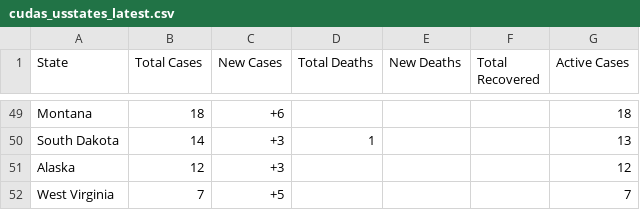
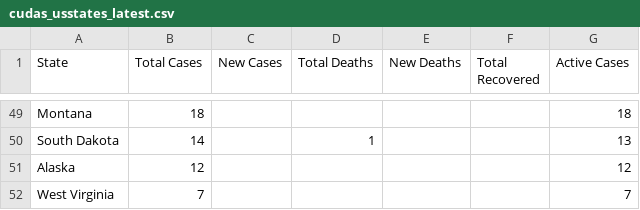
Before and after one commit to WeatherEric/covid19, a CSV file: latestdata/cudas_usstates_latest.csv, drawn as a sheet; only a part is shown, gaps mark what is left out; the diff covers the shown part only; the diff names each change by its address in the sheet, - before the commit and + after, or states it on an @@ line.

```diff
--- a/latestdata/cudas_usstates_latest.csv
+++ b/latestdata/cudas_usstates_latest.csv
-C49 (New Cases): +6
+C49 (New Cases): (empty)
-C50:C51 (New Cases): +3
+C50:C51 (New Cases): (empty)
-C52 (New Cases): +5
+C52 (New Cases): (empty)
```
Also changed, not shown: 63 edited cells elsewhere in this file.
